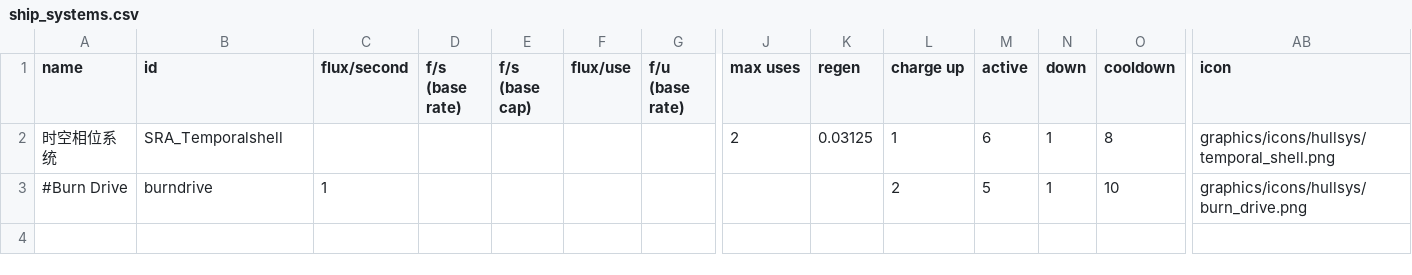
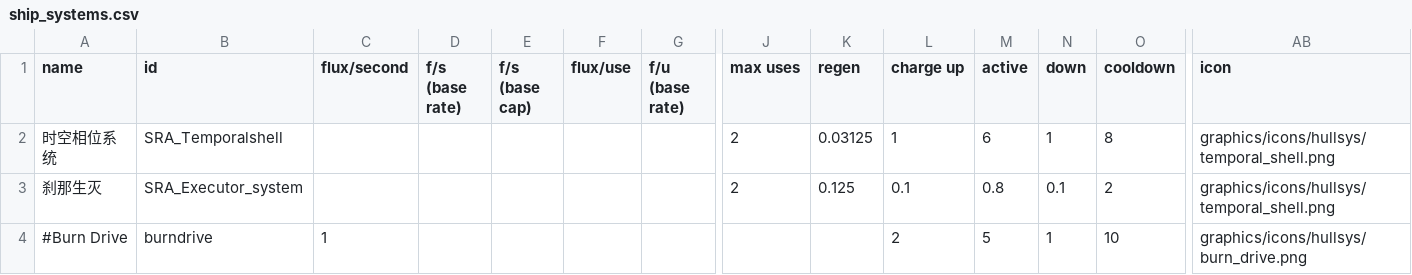
Before and after one commit to isd-1/SRAMod, a CSV file: data/shipsystems/ship_systems.csv, drawn as a sheet; only a part is shown, gaps mark what is left out; rows hold the shown columns only; the diff names each change by its address in the sheet, - before the commit and + after, or states it on an @@ line.

```diff
--- a/data/shipsystems/ship_systems.csv
+++ b/data/shipsystems/ship_systems.csv
+row 3: 刹那生灭 | SRA_Executor_system |  |  |  |  |  | 2 | 0.125 | 0.1 | 0.8 | 0.1 | 2 | graphics/icons/hullsys/temporal_shell.png
```
Also changed, not shown: data/hulls/ship_data.csv, data/strings/descriptions.csv, 21 other files.
